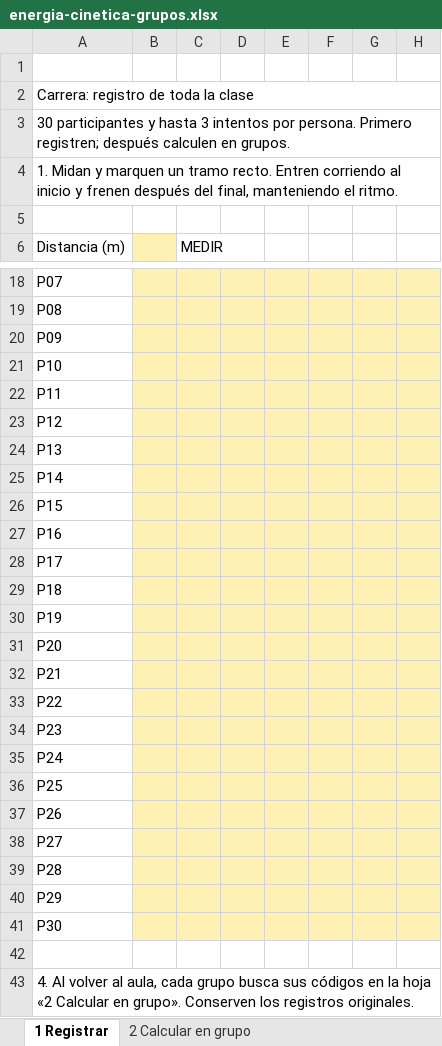
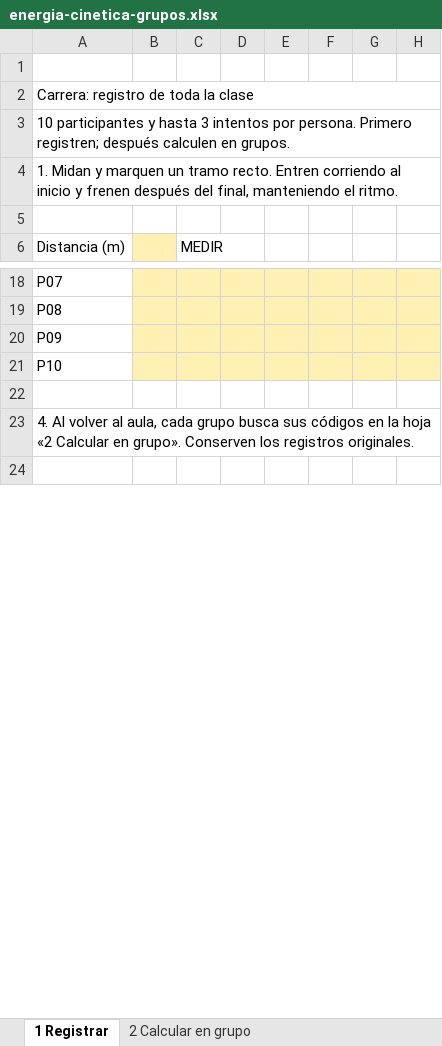
Before and after one commit to lemeit/aboutme, an Excel workbook: static/files/energia-cinetica-grupos.xlsx, sheet 1 Registrar, drawn as a sheet; only a part is shown, gaps mark what is left out; the shorter side is filled out with more unchanged rows; values as stored, in another font and other column widths than the file's, no borders; the diff names each change by its address in the sheet, - before the commit and + after, or states it on an @@ line.

Commit message:
Ajustar planilla grupal de energía a 10 participantes (#77)
Co-authored-by: Luciano Lamaita <tecnica.dvba.z6@gmail.com>

```diff
--- a/static/files/energia-cinetica-grupos.xlsx (sheet 1 Registrar)
+++ b/static/files/energia-cinetica-grupos.xlsx (sheet 1 Registrar)
-A3 (Distancia (m)): 30 participantes y…
+A3 (Distancia (m)): 10 participantes y…
-row 22: P11
-row 23: P12
-row 24: P13
-row 25: P14
-row 26: P15
-row 27: P16
-row 28: P17
-row 29: P18
-row 30: P19
-row 31: P20
-row 32: P21
-row 33: P22
-row 34: P23
-row 35: P24
-row 36: P25
-row 37: P26
-row 38: P27
-row 39: P28
-row 40: P29
-row 41: P30
```
Also changed, not shown: sheet 2 Calcular en grupo, 1 other file.
